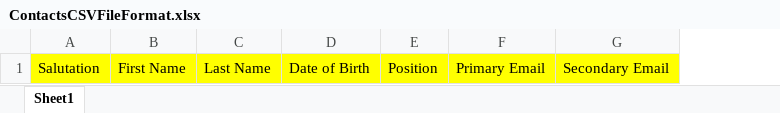
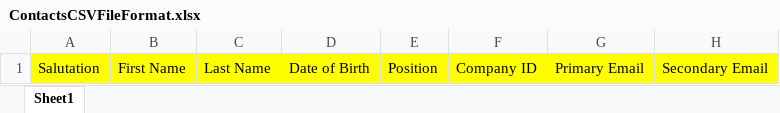
Before and after one commit to AntonJay27/arkcrm-update-release, an Excel workbook: public/assets/files/ContactsCSVFileFormat.xlsx, sheet Sheet1, drawn as a sheet; only a part is shown; values as stored, in another font and other column widths than the file's, no borders; the diff names each change by its address in the sheet, - before the commit and + after, or states it on an @@ line.

```diff
--- a/public/assets/files/ContactsCSVFileFormat.xlsx (sheet Sheet1)
+++ b/public/assets/files/ContactsCSVFileFormat.xlsx (sheet Sheet1)
+column F, row 1: Company ID
```
Also changed, not shown: 20 other files.
